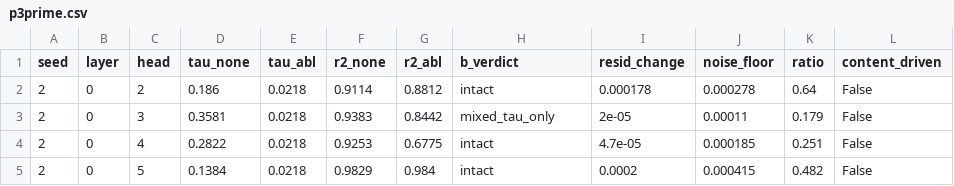
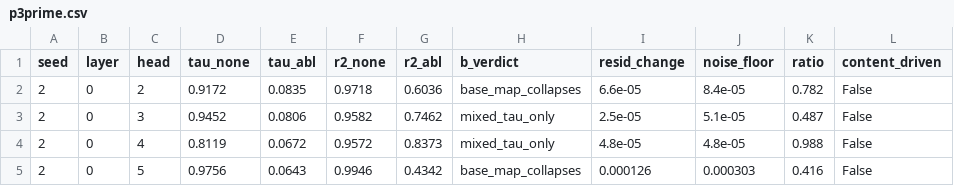
Before and after one commit to somebodylyh/order_rw, a CSV file: runs/p3prime_causal/seed2/p3prime.csv, drawn as a sheet.

```diff
--- a/runs/p3prime_causal/seed2/p3prime.csv
+++ b/runs/p3prime_causal/seed2/p3prime.csv
@@ -1,5 +1,5 @@
 seed,layer,head,tau_none,tau_abl,r2_none,r2_abl,b_verdict,resid_change,noise_floor,ratio,content_driven
-2,0,2,0.186,0.0218,0.9114,0.8812,intact,0.000178,0.000278,0.64,False
-2,0,3,0.3581,0.0218,0.9383,0.8442,mixed_tau_only,2e-05,0.00011,0.179,False
-2,0,4,0.2822,0.0218,0.9253,0.6775,intact,4.7e-05,0.000185,0.251,False
-2,0,5,0.1384,0.0218,0.9829,0.984,intact,0.0002,0.000415,0.482,False
+2,0,2,0.9172,0.0835,0.9718,0.6036,base_map_collapses,6.6e-05,8.4e-05,0.782,False
+2,0,3,0.9452,0.0806,0.9582,0.7462,mixed_tau_only,2.5e-05,5.1e-05,0.487,False
+2,0,4,0.8119,0.0672,0.9572,0.8373,mixed_tau_only,4.8e-05,4.8e-05,0.988,False
+2,0,5,0.9756,0.0643,0.9946,0.4342,base_map_collapses,0.000126,0.000303,0.416,False
```
Also changed, not shown: runs/p3prime_causal/seed123/p3prime.csv, 7 other files.
